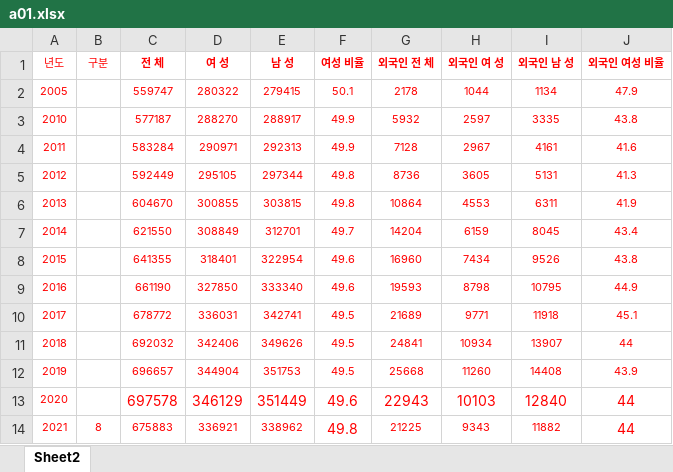
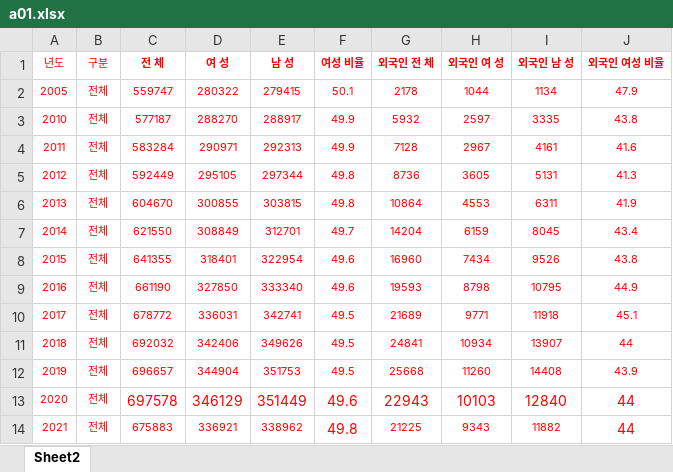
Before and after one commit to Immountain/gsis.kwdi.re.kr, an Excel workbook: src/main/resources/gsis/excel/jgAtitle/a01.xlsx, sheet Sheet2, drawn as a sheet; values as stored, in another font and other column widths than the file's, no borders; the diff names each change by its address in the sheet, - before the commit and + after, or states it on an @@ line.

```diff
--- a/src/main/resources/gsis/excel/jgAtitle/a01.xlsx (sheet Sheet2)
+++ b/src/main/resources/gsis/excel/jgAtitle/a01.xlsx (sheet Sheet2)
-B2:B13 (구분): (empty)
+B2:B13 (구분): 전체
-B14 (구분): 8
+B14 (구분): 전체
```
Also changed, not shown: 1 other file.
